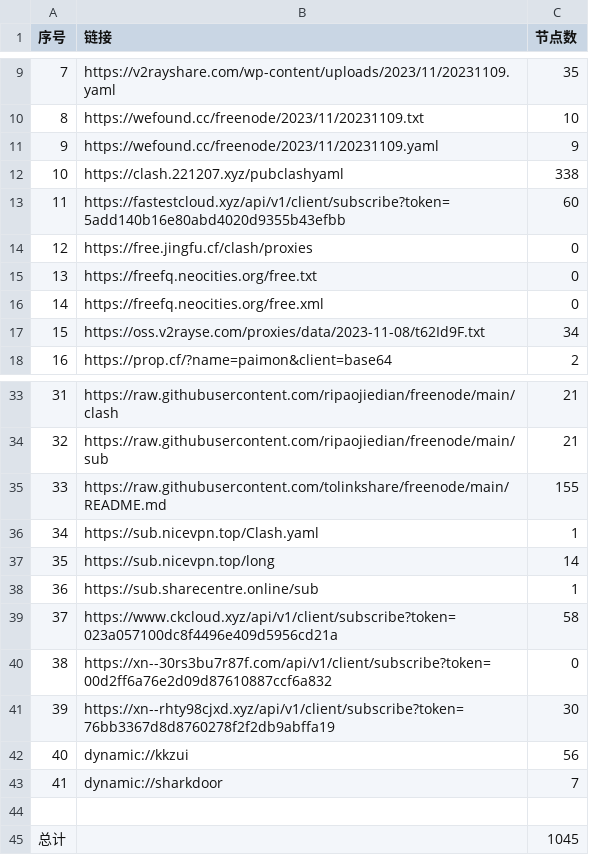
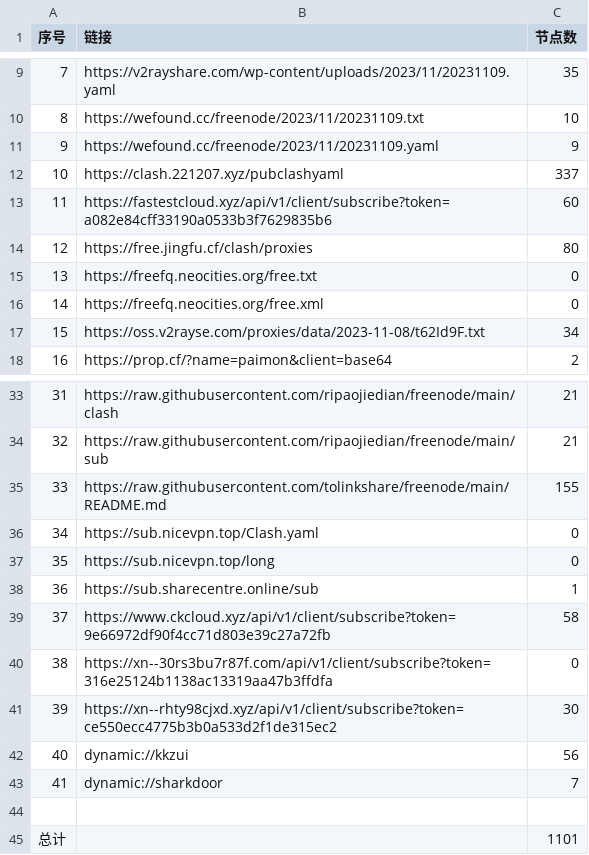
Before and after one commit to peasoft/NoMoreWalls, a CSV file: list_result.csv, drawn as a sheet; only a part is shown, gaps mark what is left out.

```diff
--- a/list_result.csv
+++ b/list_result.csv
@@ -11,5 +11,5 @@
 9,https://wefound.cc/freenode/2023/11/20231109.yaml,9
-10,https://clash.221207.xyz/pubclashyaml,338
-11,https://fastestcloud.xyz/api/v1/client/subscribe?token=5add140b16e80abd4020d9355b43efbb,60
-12,https://free.jingfu.cf/clash/proxies,0
+10,https://clash.221207.xyz/pubclashyaml,337
+11,https://fastestcloud.xyz/api/v1/client/subscribe?token=a082e84cff33190a0533b3f7629835b6,60
+12,https://free.jingfu.cf/clash/proxies,80
 13,https://freefq.neocities.org/free.txt,0
@@ -35,8 +35,8 @@
 33,https://raw.githubusercontent.com/tolinkshare/freenode/main/README.md,155
-34,https://sub.nicevpn.top/Clash.yaml,1
-35,https://sub.nicevpn.top/long,14
+34,https://sub.nicevpn.top/Clash.yaml,0
+35,https://sub.nicevpn.top/long,0
 36,https://sub.sharecentre.online/sub,1
-37,https://www.ckcloud.xyz/api/v1/client/subscribe?token=023a057100dc8f4496e409d5956cd21a,58
-38,https://xn--30rs3bu7r87f.com/api/v1/client/subscribe?token=00d2ff6a76e2d09d87610887ccf6a832,0
-39,https://xn--rhty98cjxd.xyz/api/v1/client/subscribe?token=76bb3367d8d8760278f2f2db9abffa19,30
+37,https://www.ckcloud.xyz/api/v1/client/subscribe?token=9e66972df90f4cc71d803e39c27a72fb,58
+38,https://xn--30rs3bu7r87f.com/api/v1/client/subscribe?token=316e25124b1138ac13319aa47b3ffdfa,0
+39,https://xn--rhty98cjxd.xyz/api/v1/client/subscribe?token=ce550ecc4775b3b0a533d2f1de315ec2,30
 40,dynamic://kkzui,56
@@ -44,2 +44,2 @@
 
-总计,,1045
+总计,,1101
```
Also changed, not shown: 14 other files.
